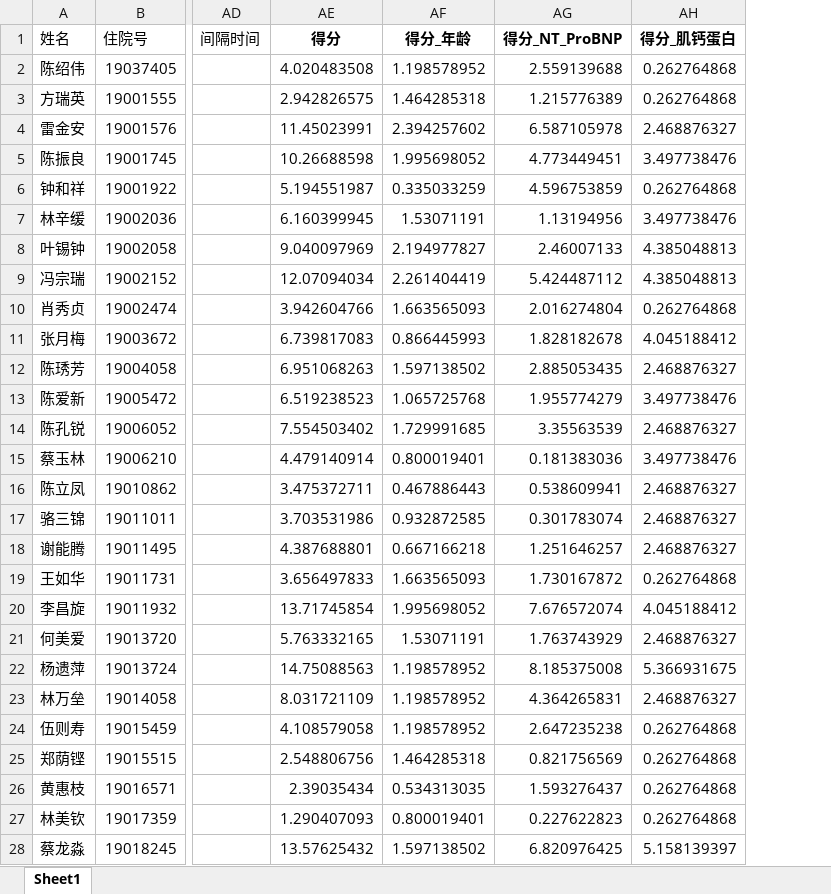
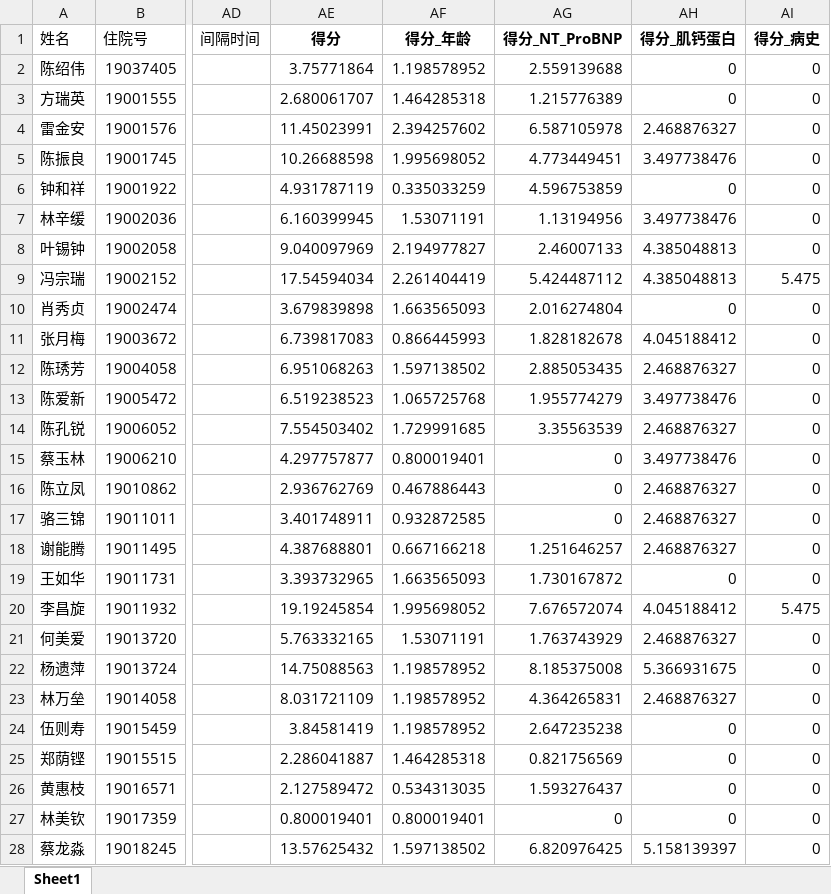
Before and after one commit to TouchDeeper/pyTool, an Excel workbook: doctor_project/data.xlsx, sheet Sheet1, drawn as a sheet; only a part is shown, gaps mark what is left out; values as stored, in another font and other column widths than the file's, no borders; the diff covers the shown part only; the diff names each change by its address in the sheet, - before the commit and + after, or states it on an @@ line.

```diff
--- a/doctor_project/data.xlsx (sheet Sheet1)
+++ b/doctor_project/data.xlsx (sheet Sheet1)
+column AI (得分_病史), rows 2-28: 0 | 0 | 0 | 0 | 0 | 0 | 0 | 5.475 | 0 | 0 | 0 | 0 | 0 | 0 | 0 | 0 | 0 | 0 | 5.475 | 0 | 0 | 0 | 0 | 0 | 0 | 0 | 0
-AE2 (得分): 4.020483508
+AE2 (得分): 3.75771864
-AH2:AH3 (得分_肌钙蛋白): 0.262764868
+AH2:AH3 (得分_肌钙蛋白): 0
-AE3 (得分): 2.942826575
+AE3 (得分): 2.680061707
-AE6 (得分): 5.194551987
+AE6 (得分): 4.931787119
-AH6 (得分_肌钙蛋白): 0.262764868
+AH6 (得分_肌钙蛋白): 0
-AE9 (得分): 12.07094034
+AE9 (得分): 17.54594034
-AE10 (得分): 3.942604766
+AE10 (得分): 3.679839898
-AH10 (得分_肌钙蛋白): 0.262764868
+AH10 (得分_肌钙蛋白): 0
-AE15 (得分): 4.479140914
+AE15 (得分): 4.297757877
-AG15 (得分_NT_ProBNP): 0.181383036
+AG15 (得分_NT_ProBNP): 0
-AE16 (得分): 3.475372711
+AE16 (得分): 2.936762769
-AG16 (得分_NT_ProBNP): 0.538609941
+AG16 (得分_NT_ProBNP): 0
-AE17 (得分): 3.703531986
+AE17 (得分): 3.401748911
-AG17 (得分_NT_ProBNP): 0.301783074
+AG17 (得分_NT_ProBNP): 0
-AE19 (得分): 3.656497833
+AE19 (得分): 3.393732965
-AH19 (得分_肌钙蛋白): 0.262764868
+AH19 (得分_肌钙蛋白): 0
-AE20 (得分): 13.71745854
+AE20 (得分): 19.19245854
-AE24 (得分): 4.108579058
+AE24 (得分): 3.84581419
-AH24:AH27 (得分_肌钙蛋白): 0.262764868
+AH24:AH27 (得分_肌钙蛋白): 0
-AE25 (得分): 2.548806756
+AE25 (得分): 2.286041887
-AE26 (得分): 2.39035434
+AE26 (得分): 2.127589472
-AE27 (得分): 1.290407093
+AE27 (得分): 0.800019401
-AG27 (得分_NT_ProBNP): 0.227622823
+AG27 (得分_NT_ProBNP): 0
```
Also changed, not shown: 159 edited cells elsewhere in this sheet, 2 other files.
